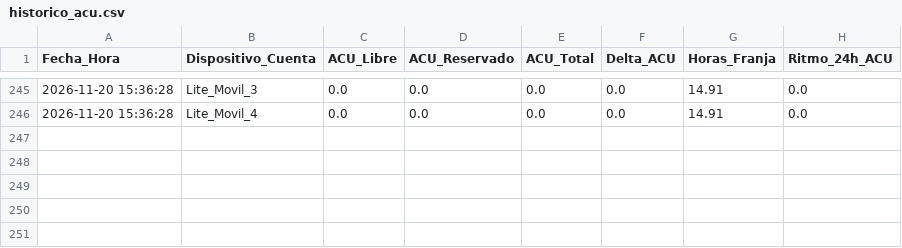
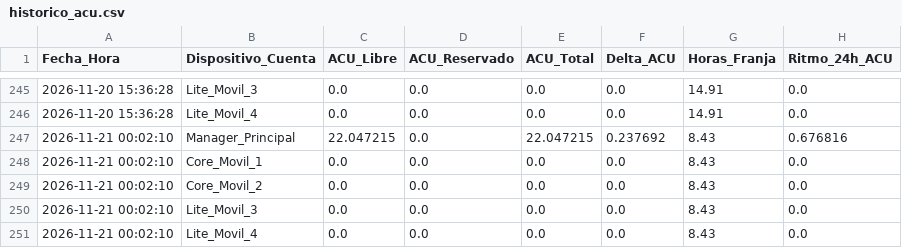
Before and after one commit to DaniDi9/ACU-Tracker, a CSV file: historico_acu.csv, drawn as a sheet; only a part is shown, gaps mark what is left out.

```diff
--- a/historico_acu.csv
+++ b/historico_acu.csv
@@ -246 +246,6 @@ Fecha_Hora,Dispositivo_Cuenta,ACU_Libre,ACU_Reservado,ACU_Total,Delta_ACU,Horas_
 2026-11-20 15:36:28,Lite_Movil_4,0.0,0.0,0.0,0.0,14.91,0.0
+2026-11-21 00:02:10,Manager_Principal,22.047215,0.0,22.047215,0.237692,8.43,0.676816
+2026-11-21 00:02:10,Core_Movil_1,0.0,0.0,0.0,0.0,8.43,0.0
+2026-11-21 00:02:10,Core_Movil_2,0.0,0.0,0.0,0.0,8.43,0.0
+2026-11-21 00:02:10,Lite_Movil_3,0.0,0.0,0.0,0.0,8.43,0.0
+2026-11-21 00:02:10,Lite_Movil_4,0.0,0.0,0.0,0.0,8.43,0.0
```
Also changed, not shown: 1 other file.
